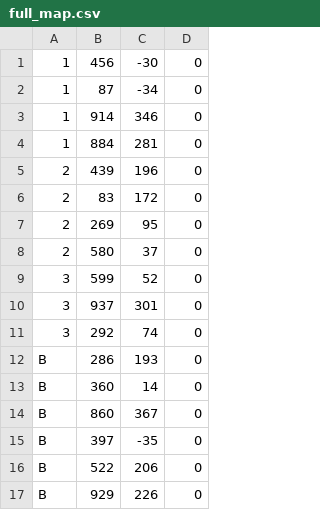
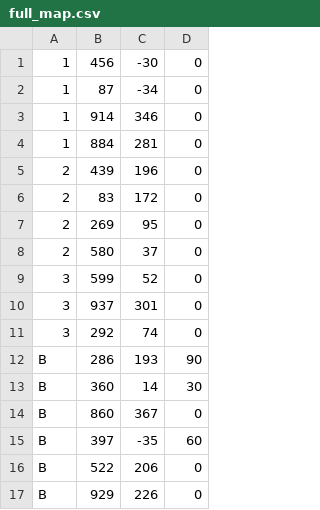
Before and after one commit to DiogocPaulo/project-workspace-dd2419, a CSV file: maps/full_map.csv, drawn as a sheet.

```diff
--- a/maps/full_map.csv
+++ b/maps/full_map.csv
@@ -11,6 +11,6 @@
 3, 292, 74, 0
-B, 286, 193, 0
-B, 360, 14, 0
+B, 286, 193, 90
+B, 360, 14, 30
 B, 860, 367, 0
-B, 397, -35, 0
+B, 397, -35, 60
 B, 522, 206, 0
```
Also changed, not shown: 3 other files.
